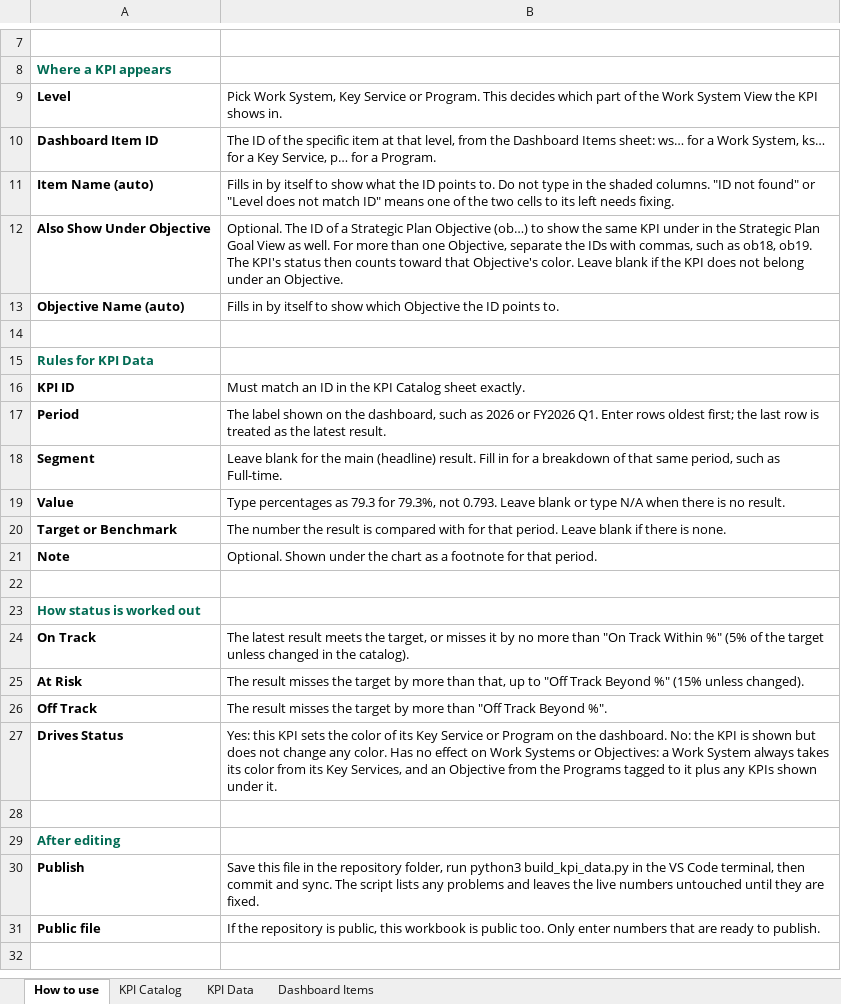
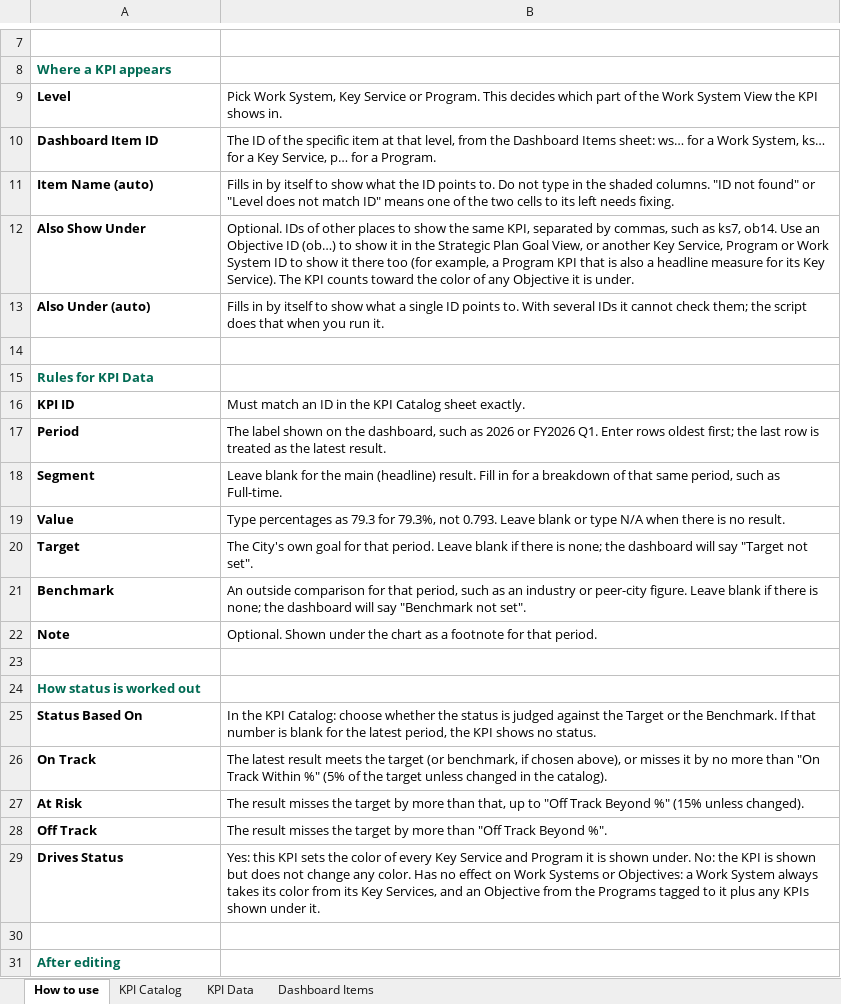
Before and after one commit to marycathrynlord-test/CoD_PerformanceDash_External, an Excel workbook: KPI_Tracking.xlsx, sheet How to use, drawn as a sheet; only a part is shown, gaps mark what is left out; the shorter side is filled out with more unchanged rows; values as stored, in another font and other column widths than the file's, no borders; removed rows and columns are numbered as before the commit, all else as after; the diff names each change by its address in the sheet, - before the commit and + after, or states it on an @@ line.

```diff
--- a/KPI_Tracking.xlsx (sheet How to use)
+++ b/KPI_Tracking.xlsx (sheet How to use)
-row 12: Also Show Under Objective | Optional. The ID of a Strategic Plan Objective (ob…) to show the same KPI under in the Strategic Plan Goal View as well. For more than one Objective, separate the IDs with commas, such as ob18, ob19. The KPI's status then counts toward that Objective's color. Leave blank if the KPI does not belong under an Objective.
-row 13: Objective Name (auto) | Fills in by itself to show which Objective the ID points to.
+row 12: Also Show Under | Optional. IDs of other places to show the same KPI, separated by commas, such as ks7, ob14. Use an Objective ID (ob…) to show it in the Strategic Plan Goal View, or another Key Service, Program or Work System ID to show it there too (for example, a Program KPI that is also a headline measure for its Key Service). The KPI counts toward the color of any Objective it is under.
+row 13: Also Under (auto) | Fills in by itself to show what a single ID points to. With several IDs it cannot check them; the script does that when you run it.
-row 20: Target or Benchmark | The number the result is compared with for that period. Leave blank if there is none.
+row 20: Target | The City's own goal for that period. Leave blank if there is none; the dashboard will say "Target not set".
+row 21: Benchmark | An outside comparison for that period, such as an industry or peer-city figure. Leave blank if there is none; the dashboard will say "Benchmark not set".
+row 25: Status Based On | In the KPI Catalog: choose whether the status is judged against the Target or the Benchmark. If that number is blank for the latest period, the KPI shows no status.
-B26: …meets the target, or misses…
+B26: …meets the target (or benchmark, if chosen above), or misses…
-B29: …color of its Key Service or Program on the dashboard. No: the…
+B29: …color of every Key Service and Program it is shown under. No: the…
```
Also changed, not shown: sheet KPI Data, sheet KPI Catalog, 3 other files.
